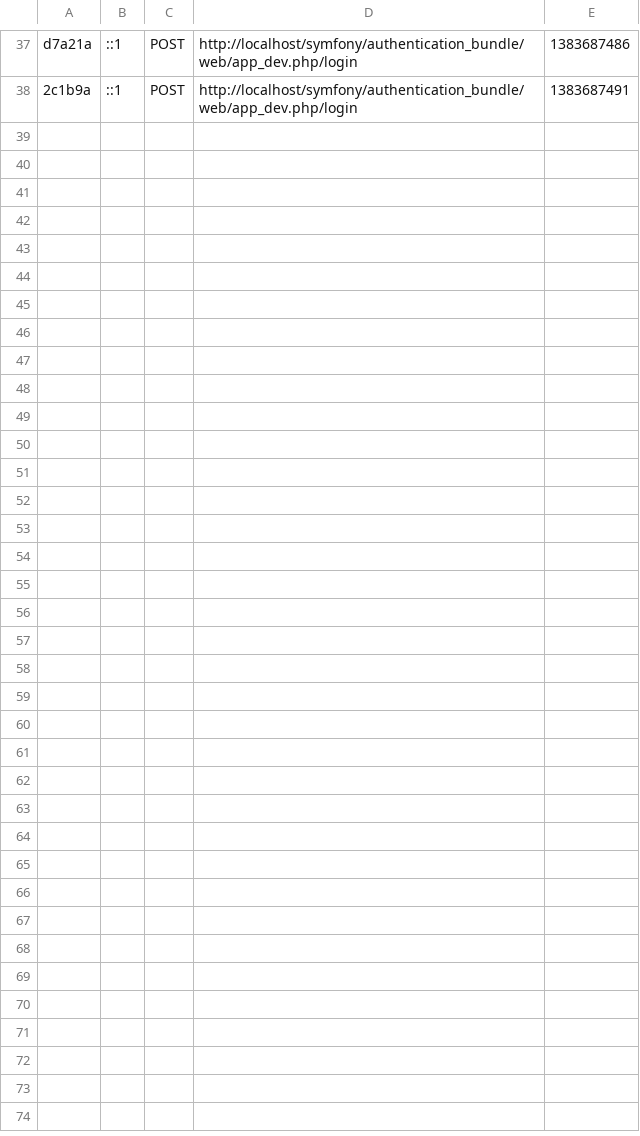
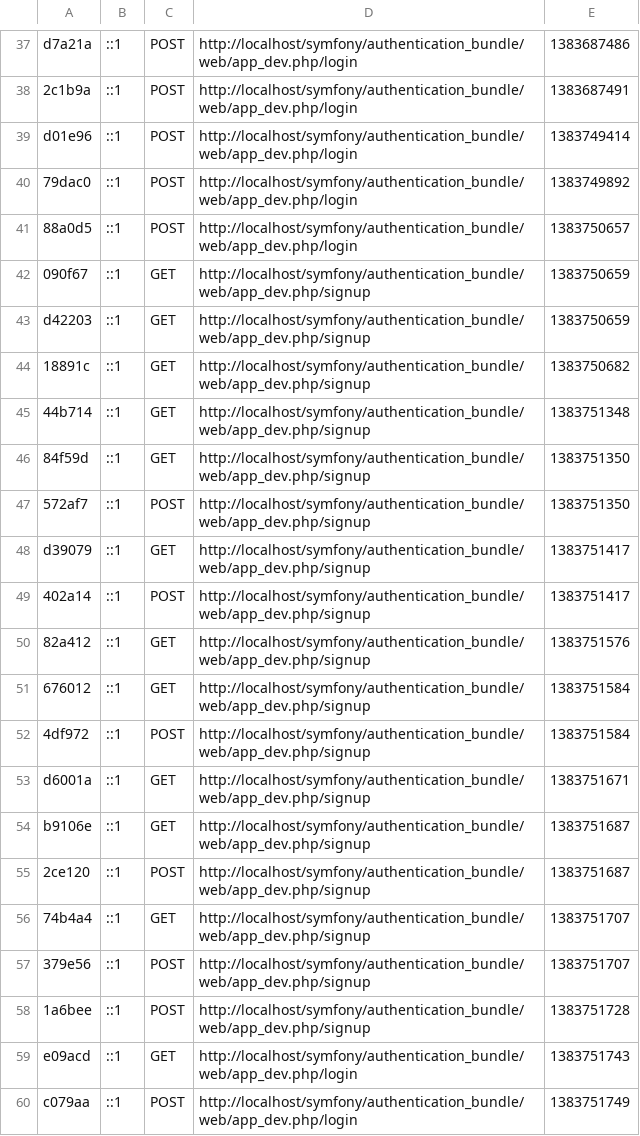
Before and after one commit to RonaldKlaus/authentication_bundle, a CSV file: app/cache/dev/profiler/index.csv, drawn as a sheet; only a part is shown, gaps mark what is left out.

Commit message:
Add signup-form

```diff
--- a/app/cache/dev/profiler/index.csv
+++ b/app/cache/dev/profiler/index.csv
@@ -38 +38,23 @@ d7a21a,::1,POST,http://localhost/symfony/authentication_bundle/web/app_dev.php/l
 2c1b9a,::1,POST,http://localhost/symfony/authentication_bundle/web/app_dev.php/login,1383687491,
+d01e96,::1,POST,http://localhost/symfony/authentication_bundle/web/app_dev.php/login,1383749414,
+79dac0,::1,POST,http://localhost/symfony/authentication_bundle/web/app_dev.php/login,1383749892,
+88a0d5,::1,POST,http://localhost/symfony/authentication_bundle/web/app_dev.php/login,1383750657,
+090f67,::1,GET,http://localhost/symfony/authentication_bundle/web/app_dev.php/signup,1383750659,
+d42203,::1,GET,http://localhost/symfony/authentication_bundle/web/app_dev.php/signup,1383750659,
+18891c,::1,GET,http://localhost/symfony/authentication_bundle/web/app_dev.php/signup,1383750682,
+44b714,::1,GET,http://localhost/symfony/authentication_bundle/web/app_dev.php/signup,1383751348,
+84f59d,::1,GET,http://localhost/symfony/authentication_bundle/web/app_dev.php/signup,1383751350,
+572af7,::1,POST,http://localhost/symfony/authentication_bundle/web/app_dev.php/signup,1383751350,
+d39079,::1,GET,http://localhost/symfony/authentication_bundle/web/app_dev.php/signup,1383751417,
+402a14,::1,POST,http://localhost/symfony/authentication_bundle/web/app_dev.php/signup,1383751417,
+82a412,::1,GET,http://localhost/symfony/authentication_bundle/web/app_dev.php/signup,1383751576,
+676012,::1,GET,http://localhost/symfony/authentication_bundle/web/app_dev.php/signup,1383751584,
+4df972,::1,POST,http://localhost/symfony/authentication_bundle/web/app_dev.php/signup,1383751584,
+d6001a,::1,GET,http://localhost/symfony/authentication_bundle/web/app_dev.php/signup,1383751671,
+b9106e,::1,GET,http://localhost/symfony/authentication_bundle/web/app_dev.php/signup,1383751687,
+2ce120,::1,POST,http://localhost/symfony/authentication_bundle/web/app_dev.php/signup,1383751687,
+74b4a4,::1,GET,http://localhost/symfony/authentication_bundle/web/app_dev.php/signup,1383751707,
+379e56,::1,POST,http://localhost/symfony/authentication_bundle/web/app_dev.php/signup,1383751707,
+1a6bee,::1,POST,http://localhost/symfony/authentication_bundle/web/app_dev.php/signup,1383751728,
+e09acd,::1,GET,http://localhost/symfony/authentication_bundle/web/app_dev.php/login,1383751743,
+c079aa,::1,POST,http://localhost/symfony/authentication_bundle/web/app_dev.php/login,1383751749,
```
Also changed, not shown: 33 other files.
